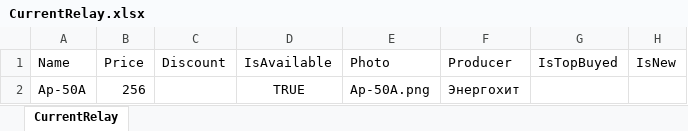
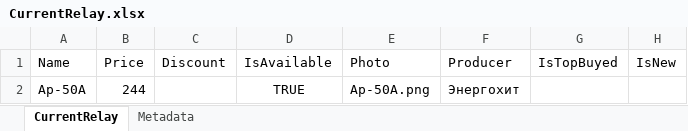
Before and after one commit to vslotylo/3e, an Excel workbook: src/WebMarket/WebMarket/App_Data/CurrentRelay.xlsx, sheet CurrentRelay, drawn as a sheet; only a part is shown; values as stored, in another font and other column widths than the file's, no borders; the diff names each change by its address in the sheet, - before the commit and + after, or states it on an @@ line.

```diff
--- a/src/WebMarket/WebMarket/App_Data/CurrentRelay.xlsx (sheet CurrentRelay)
+++ b/src/WebMarket/WebMarket/App_Data/CurrentRelay.xlsx (sheet CurrentRelay)
+sheet tab: Metadata
-B2 (Price): 256
+B2 (Price): 244
```
Also changed, not shown: src/WebMarket/WebMarket/App_Data/TemperatureRelay.xlsx, src/WebMarket/WebMarket/App_Data/TimeRelay.xlsx, 44 other files.
